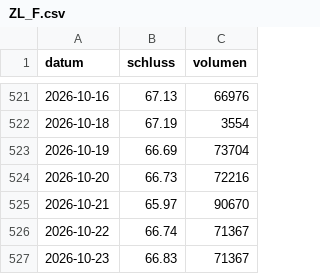
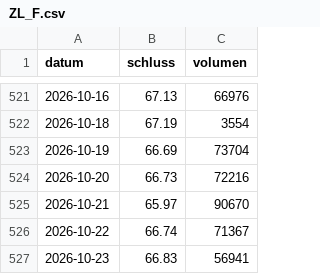
Before and after one commit to raphwienigk-lgtm/anlage-daten, a CSV file: daten/preise/ZL_F.csv, drawn as a sheet; only a part is shown, gaps mark what is left out.

```diff
--- a/daten/preise/ZL_F.csv
+++ b/daten/preise/ZL_F.csv
@@ -526,2 +526,2 @@ datum,schluss,volumen
 2026-10-22,66.74,71367
-2026-10-23,66.83,71367
+2026-10-23,66.83,56941
```
Also changed, not shown: daten/preise/BARN_SW.csv, daten/preise/BZ_F.csv, 7 other files.
